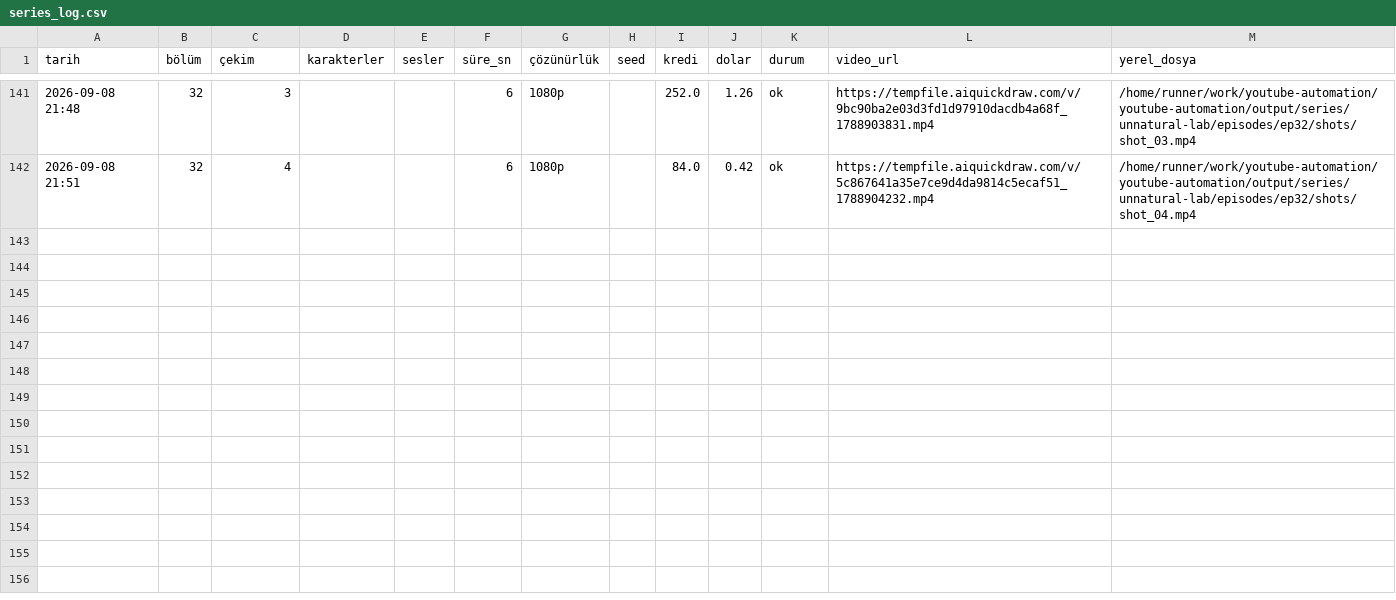
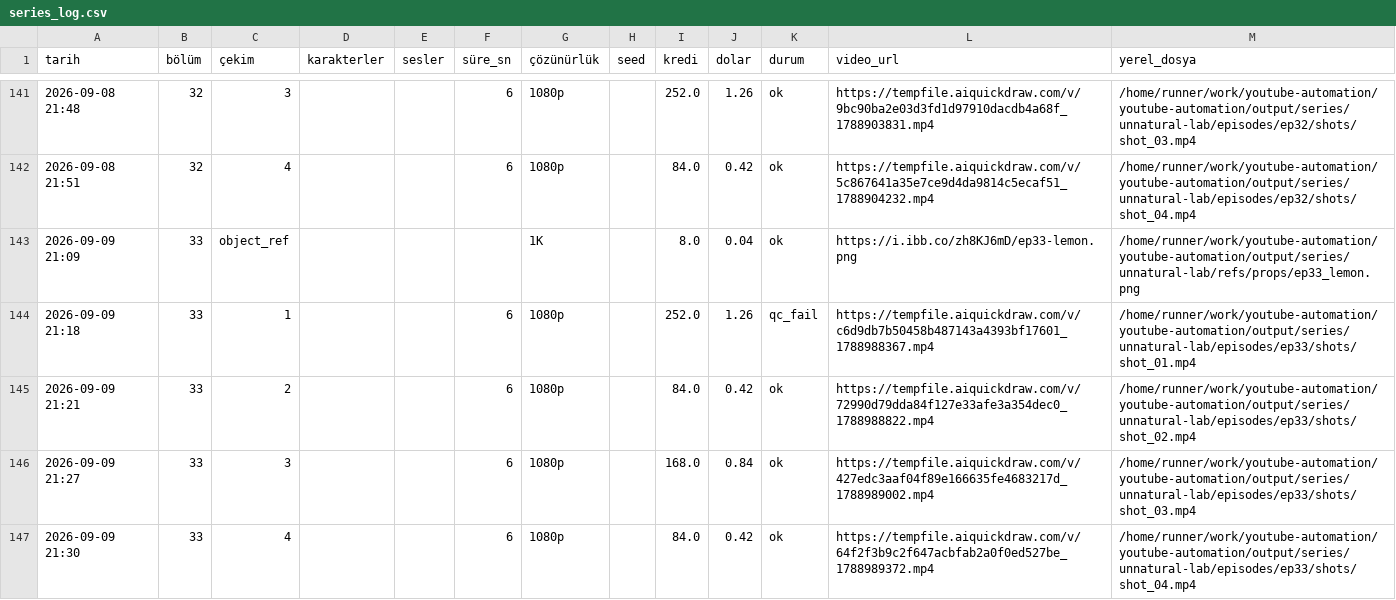
Before and after one commit to Wolkchen00/youtube-automation, a CSV file: sentinal_ihsan/unnatural-lab/series_log.csv, drawn as a sheet; only a part is shown, gaps mark what is left out.

```diff
--- a/sentinal_ihsan/unnatural-lab/series_log.csv
+++ b/sentinal_ihsan/unnatural-lab/series_log.csv
@@ -142 +142,6 @@
 2026-09-08 21:51,32,4,,,6,1080p,,84.0,0.42,ok,https://tempfile.aiquickdraw.com/v/5c867641a35e7ce9d4da9814c5ecaf51_1788904232.mp4,/home/runner/work/youtube-automation/youtube-automation/output/series/unnatural-lab/episodes/ep32/shots/shot_04.mp4
+2026-09-09 21:09,33,object_ref,,,,1K,,8.0,0.04,ok,https://i.ibb.co/zh8KJ6mD/ep33-lemon.png,/home/runner/work/youtube-automation/youtube-automation/output/series/unnatural-lab/refs/props/ep33_lemon.png
+2026-09-09 21:18,33,1,,,6,1080p,,252.0,1.26,qc_fail,https://tempfile.aiquickdraw.com/v/c6d9db7b50458b487143a4393bf17601_1788988367.mp4,/home/runner/work/youtube-automation/youtube-automation/output/series/unnatural-lab/episodes/ep33/shots/shot_01.mp4
+2026-09-09 21:21,33,2,,,6,1080p,,84.0,0.42,ok,https://tempfile.aiquickdraw.com/v/72990d79dda84f127e33afe3a354dec0_1788988822.mp4,/home/runner/work/youtube-automation/youtube-automation/output/series/unnatural-lab/episodes/ep33/shots/shot_02.mp4
+2026-09-09 21:27,33,3,,,6,1080p,,168.0,0.84,ok,https://tempfile.aiquickdraw.com/v/427edc3aaf04f89e166635fe4683217d_1788989002.mp4,/home/runner/work/youtube-automation/youtube-automation/output/series/unnatural-lab/episodes/ep33/shots/shot_03.mp4
+2026-09-09 21:30,33,4,,,6,1080p,,84.0,0.42,ok,https://tempfile.aiquickdraw.com/v/64f2f3b9c2f647acbfab2a0f0ed527be_1788989372.mp4,/home/runner/work/youtube-automation/youtube-automation/output/series/unnatural-lab/episodes/ep33/shots/shot_04.mp4
```
Also changed, not shown: 5 other files.
